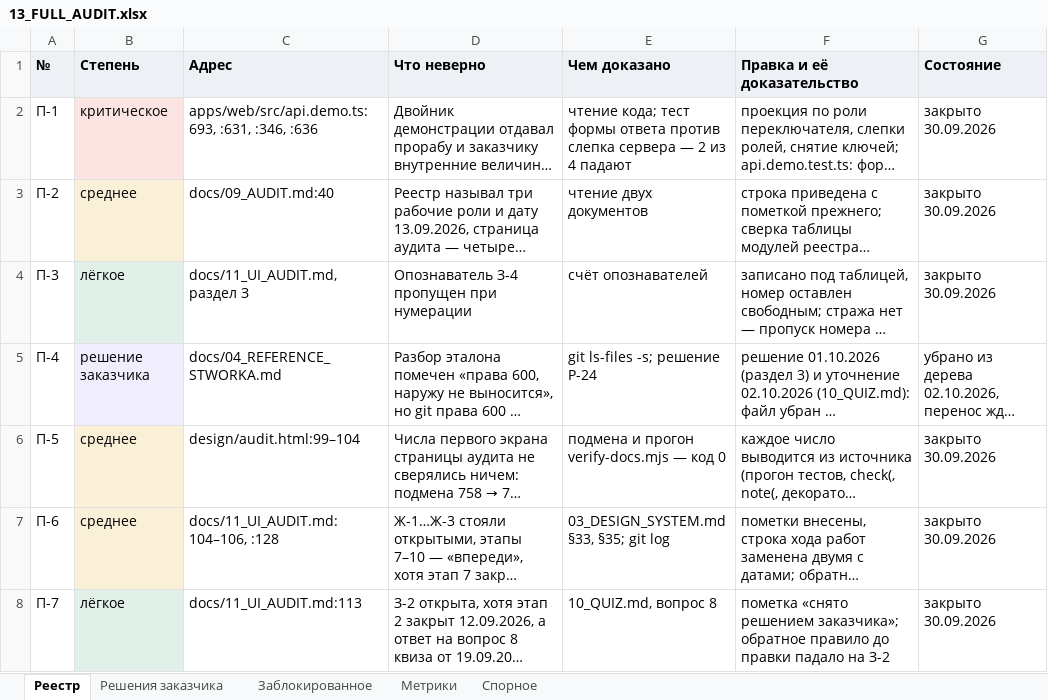
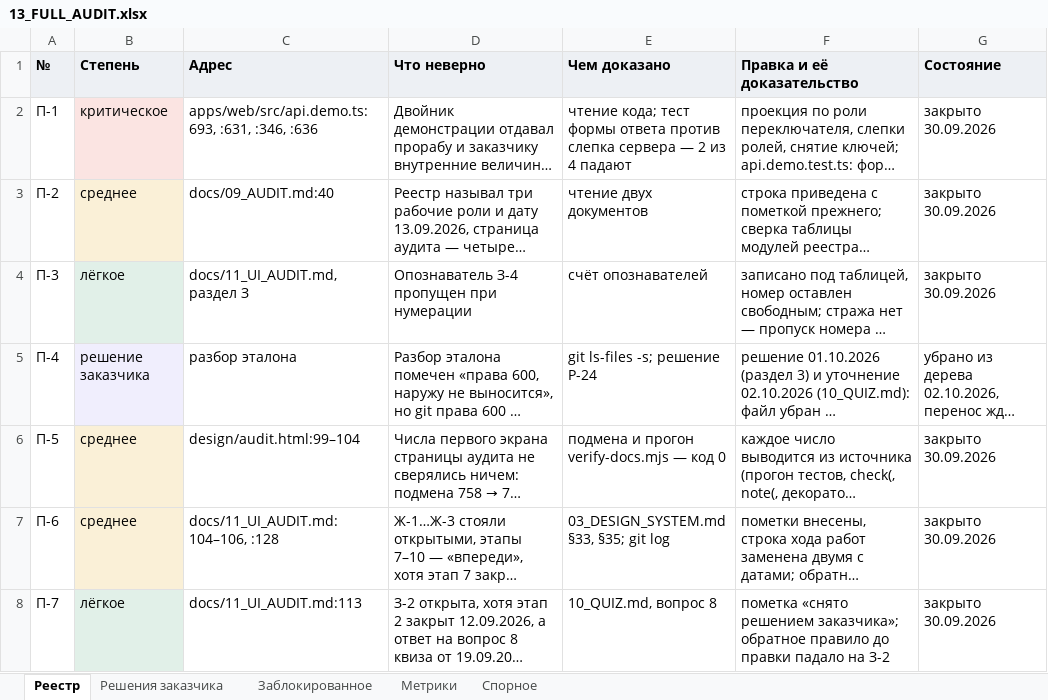
Before and after one commit to klemmerpavel-beep/Acceptance-Facility-Management-System, an Excel workbook: docs/13_FULL_AUDIT.xlsx, sheet Реестр, drawn as a sheet; only a part is shown; long unchanged cells end in …; values as stored, in another font and other column widths than the file's, no borders; the diff names each change by its address in the sheet, - before the commit and + after, or states it on an @@ line.

```diff
--- a/docs/13_FULL_AUDIT.xlsx (sheet Реестр)
+++ b/docs/13_FULL_AUDIT.xlsx (sheet Реестр)
-C5 (Адрес): docs/04_REFERENCE_STWORKA.md
+C5 (Адрес): разбор эталона
```
Also changed, not shown: sheet Метрики, sheet Решения заказчика, 13 other files.
